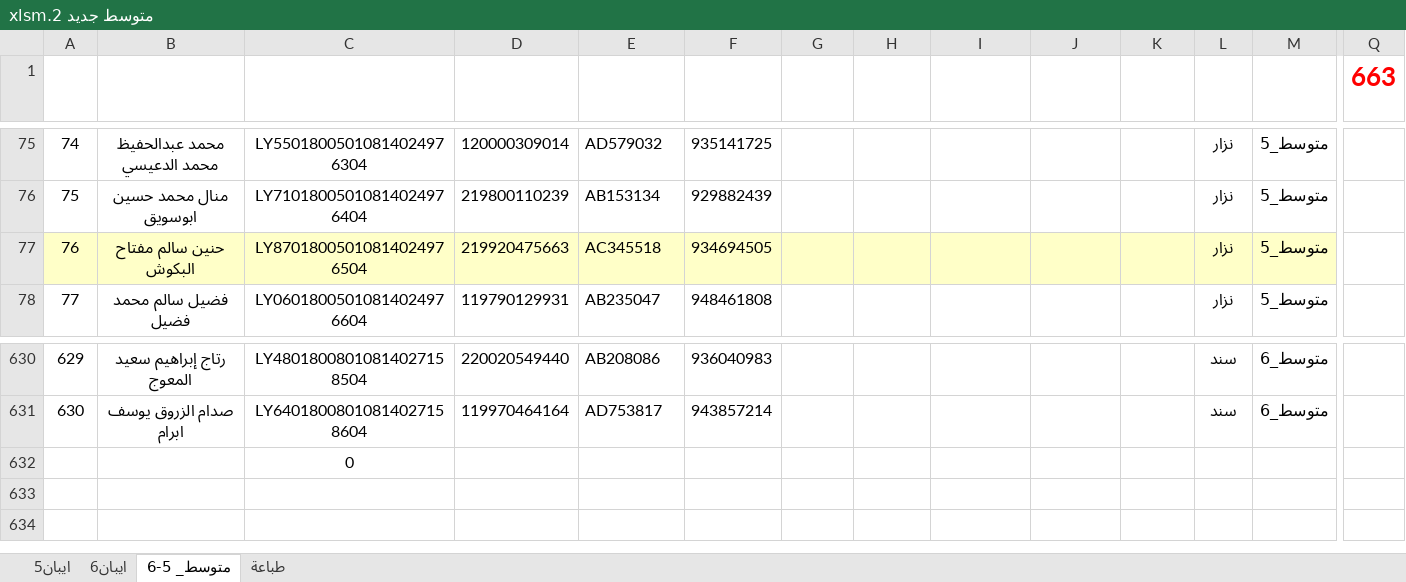
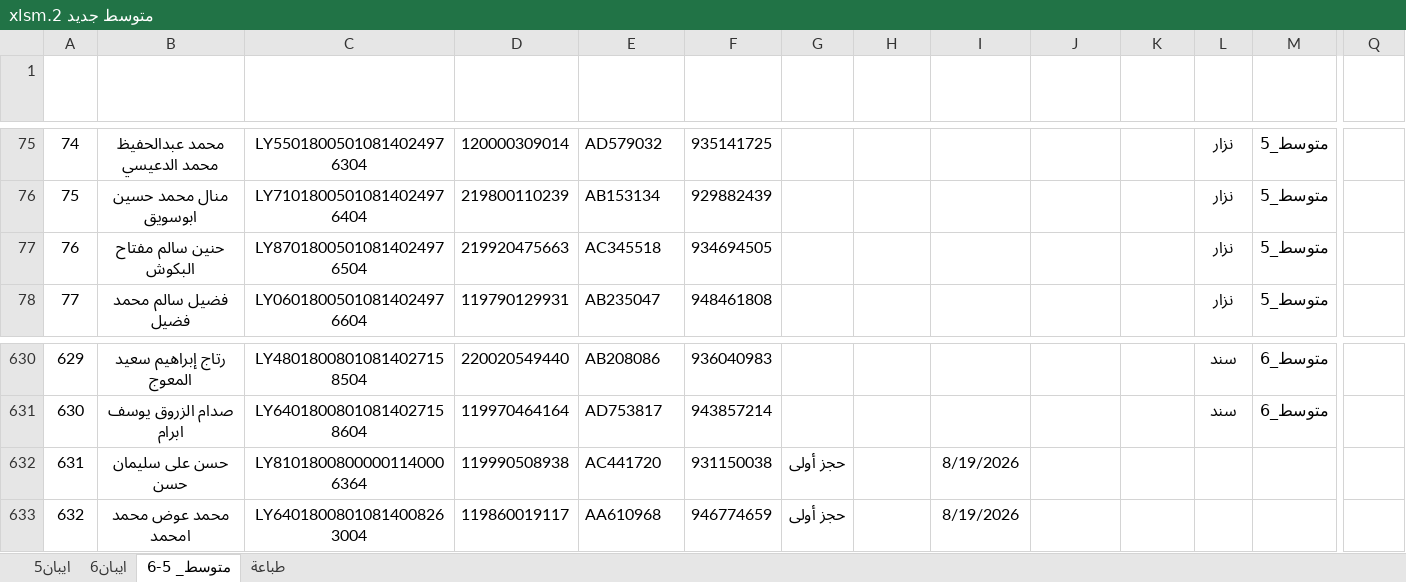
Before and after one commit to ahbayo-dotcom/office-14, an Excel workbook: Data/متوسط جديد 2.xlsm, sheet متوسط_ 5-6, drawn as a sheet; only a part is shown, gaps mark what is left out; long unchanged cells end in …; values as stored, in another font and other column widths than the file's, no borders; conditional formats and table styles not drawn; removed rows and columns are numbered as before the commit, all else as after; rows hold the shown columns only; the diff names each change by its address in the sheet, - before the commit and + after, or states it on an @@ line.

```diff
--- a/Data/متوسط جديد 2.xlsm (sheet متوسط_ 5-6)
+++ b/Data/متوسط جديد 2.xlsm (sheet متوسط_ 5-6)
-Q1: 663
+Q1: (empty)
-A77:M77 fill: #FFFFC8
+A77:M77 fill: none
-row 632:  |  | 0
+row 632: 631 | حسن على سليمان حسن | LY81018008000001140006364 | 119990508938 | AC441720 | 931150038 | حجز أولى |  | 8/19/2026
+row 633: 632 | محمد عوض محمد امحمد | LY64018008010814008263004 | 119860019117 | AA610968 | 946774659 | حجز أولى |  | 8/19/2026
```
Also changed, not shown: sheet طباعة, Data/متوسط جديد 2026.xlsm.
